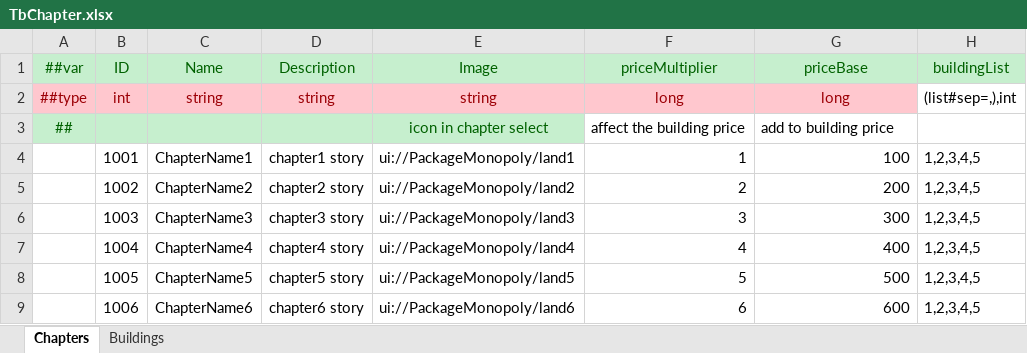
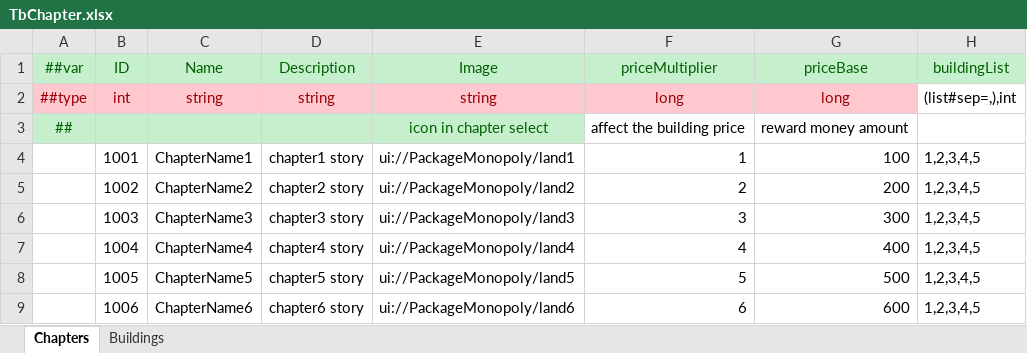
Before and after one commit to SunHe-1992/SunHeSLGConfigs, an Excel workbook: Datas/TbChapter.xlsx, sheet Chapters, drawn as a sheet; values as stored, in another font and other column widths than the file's, no borders; the diff names each change by its address in the sheet, - before the commit and + after, or states it on an @@ line.

```diff
--- a/Datas/TbChapter.xlsx (sheet Chapters)
+++ b/Datas/TbChapter.xlsx (sheet Chapters)
-G3 (priceBase): add to building price
+G3 (priceBase): reward money amount
```
Also changed, not shown: Datas/Defines/__tables__.xlsx, Datas/MonopolyMap.xlsx.
